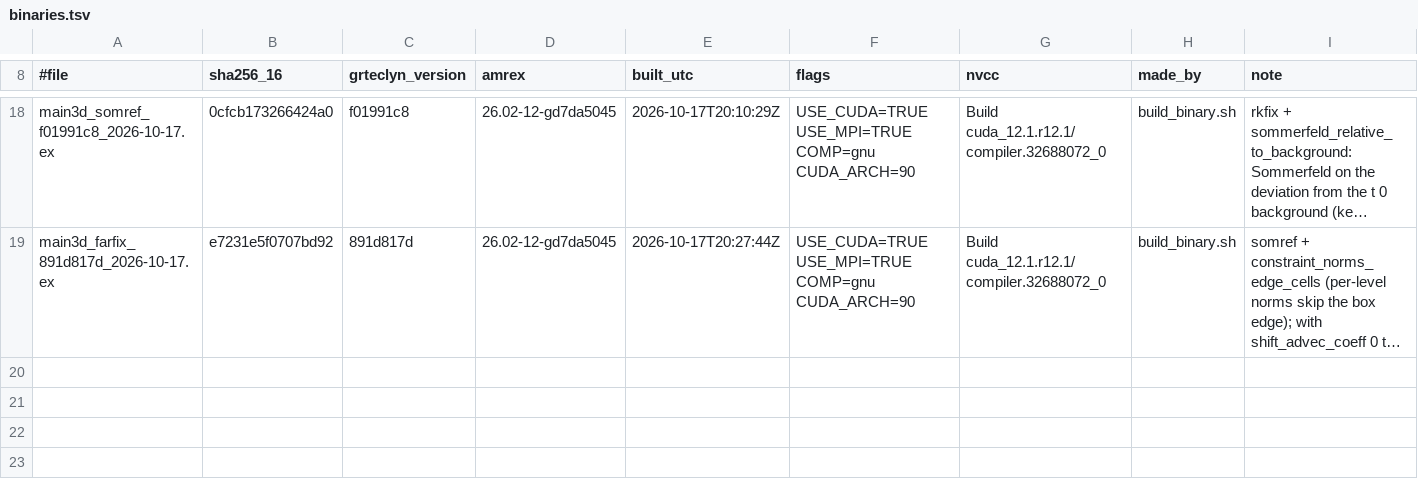
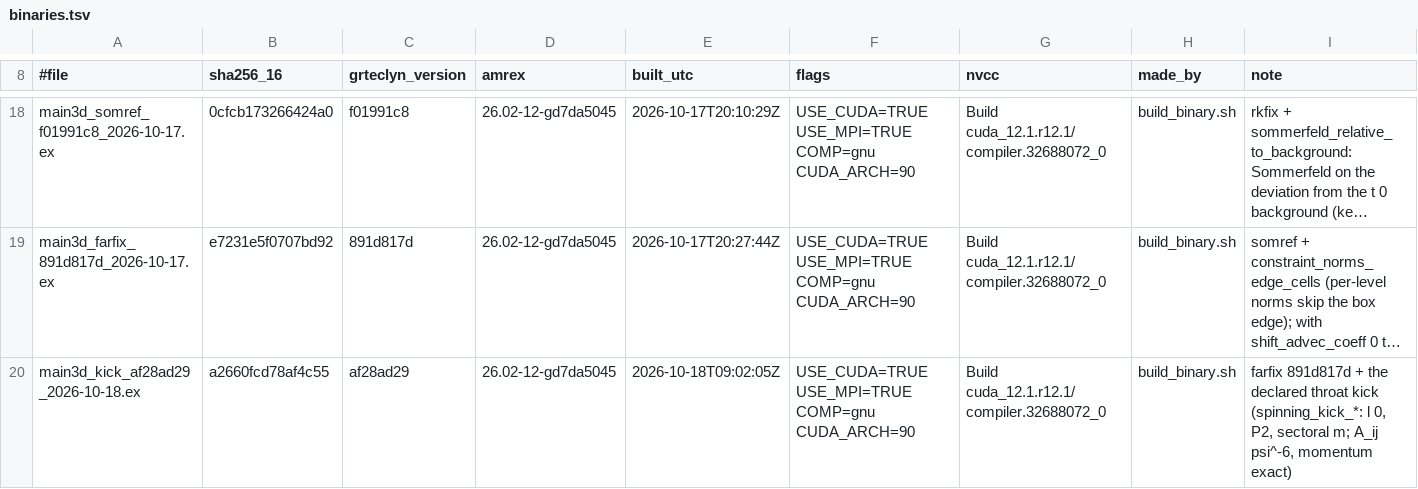
Before and after one commit to Nikchik-coder/GRTeclyn, a TSV file: results/spinningwormhole/binaries.tsv, drawn as a sheet; only a part is shown, gaps mark what is left out; long unchanged cells end in …; the diff names each change by its address in the sheet, - before the commit and + after, or states it on an @@ line.

Commit message:
Spinning: kick binary built; STATUS records the kick design
main3d_kick_af28ad29_2026-10-18.ex (farfix + kick, bit for bit at 0).
STATUS: the kick study paragraph describes the momentum-exact
conformal shell and each table's throat eta (0.9c 1.237, 0.7c 1.117,
0.5c 1.054, 0.2c 1.008); the matrix row lists the proposed kicks;
the constraint-solved-seed open item is closed (decided 10-18).

```diff
--- a/results/spinningwormhole/binaries.tsv
+++ b/results/spinningwormhole/binaries.tsv
+row 20: main3d_kick_af28ad29_2026-10-18.ex | a2660fcd78af4c55 | af28ad29 | 26.02-12-gd7da5045 | 2026-10-18T09:02:05Z | USE_CUDA=TRUE USE_MPI=TRUE COMP=gnu CUDA_ARCH=90 | Build cuda_12.1.r12.1/compiler.32688072_0 | build_binary.sh | farfix 891d817d + the declared throat kick (spinning_kick_*: l 0, P2, sectoral m; A_ij psi^-6, momentum exact)
```
Also changed, not shown: 1 other file.
